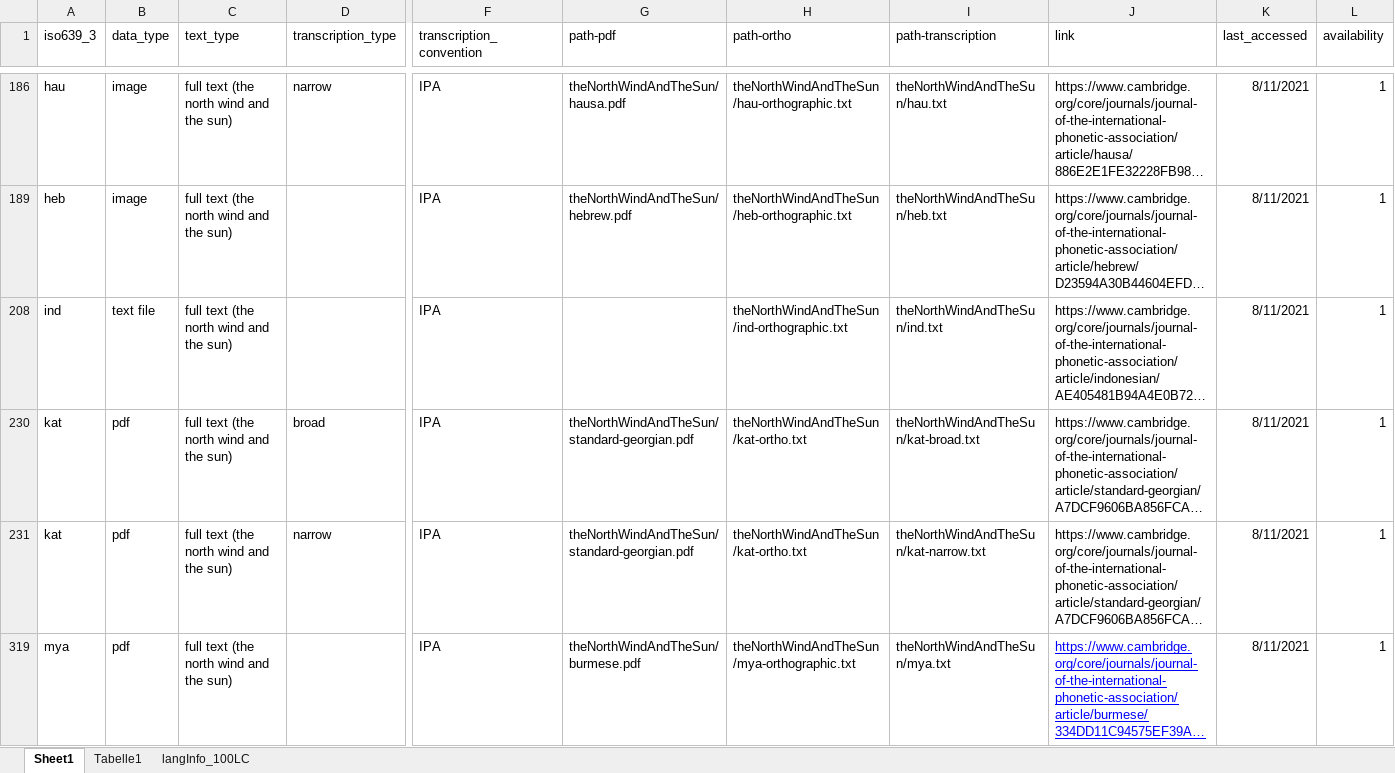
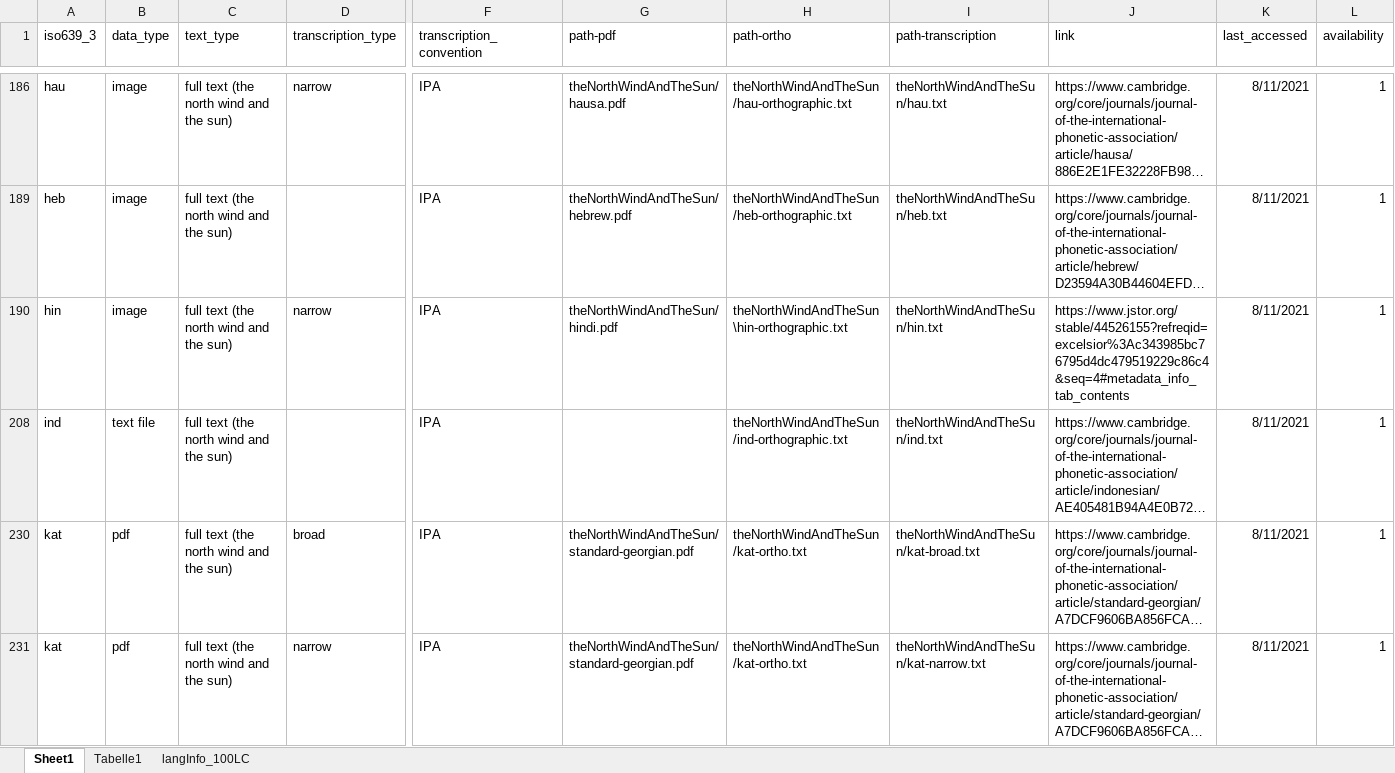
Before and after one commit to theDebbister/masterThesis, an Excel workbook: data/phoneticData.xlsx, sheet Sheet1, drawn as a sheet; only a part is shown, gaps mark what is left out; the shorter side is filled out with more unchanged rows; long unchanged cells end in …; values as stored, in another font and other column widths than the file's, no borders; rows hold the shown columns only; the diff covers the shown part only; the diff names each change by its address in the sheet, - before the commit and + after, or states it on an @@ line.

```diff
--- a/data/phoneticData.xlsx (sheet Sheet1)
+++ b/data/phoneticData.xlsx (sheet Sheet1)
+row 190: hin | image | full text (the north wind and the sun) | narrow | IPA | theNorthWindAndTheSun/hindi.pdf | theNorthWindAndTheSun\hin-orthographic.txt | theNorthWindAndTheSun/hin.txt | https://www.jstor.org/stable/44526155?refreqid=excelsior%3Ac343985bc76795d4dc479519229c86c4&seq=4#metadata_info_tab_contents | 8/11/2021 | 1
```
Also changed, not shown: 2 added rows and 2 hidden or unhidden rows elsewhere in this sheet, sheet Tabelle1, hidden cells, 45 other files.
